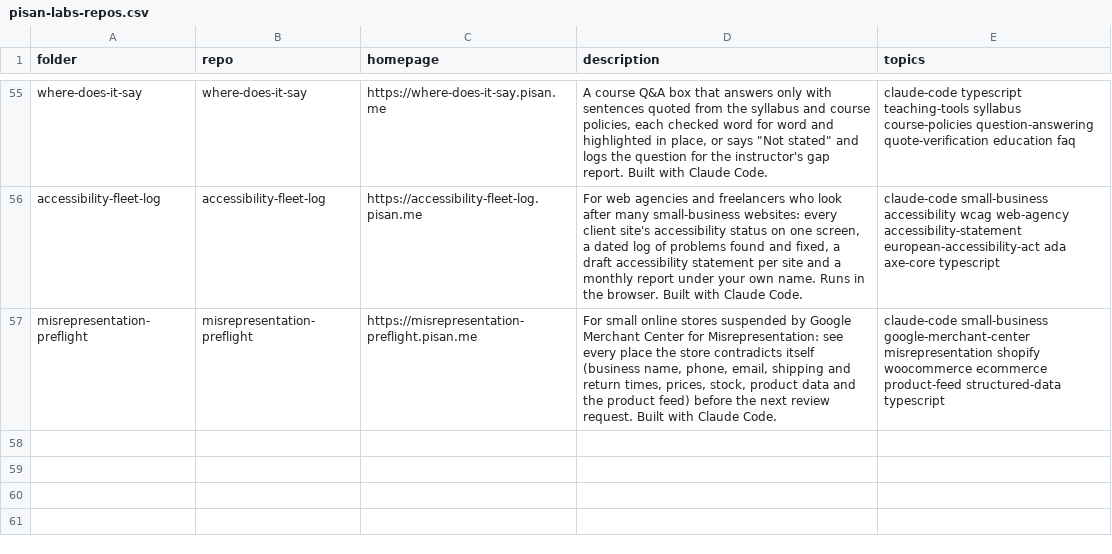
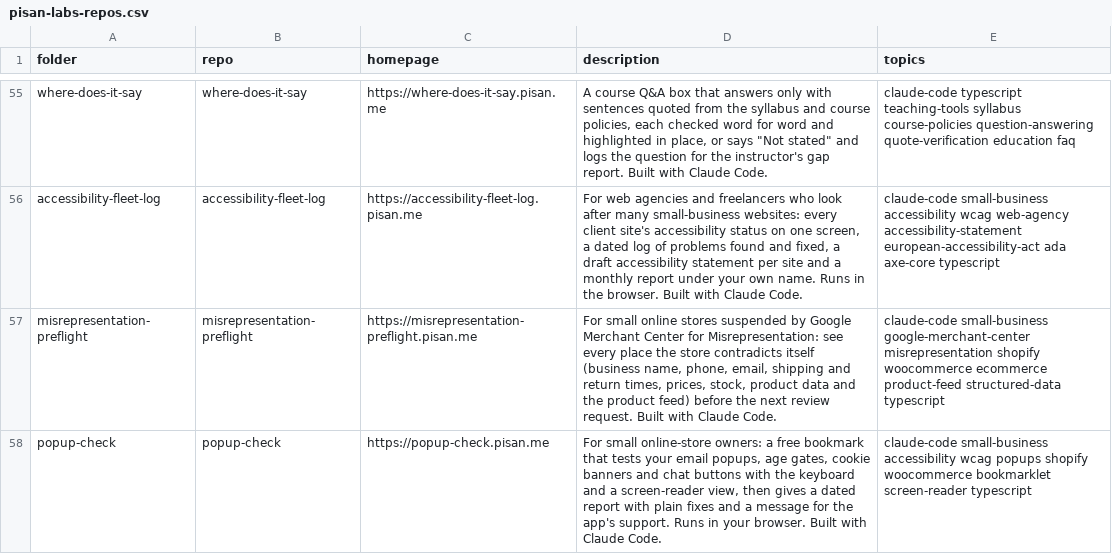
Before and after one commit to pisanuw/claude-built-apps, a CSV file: scripts/pisan-labs-repos.csv, drawn as a sheet; only a part is shown, gaps mark what is left out.

```diff
--- a/scripts/pisan-labs-repos.csv
+++ b/scripts/pisan-labs-repos.csv
@@ -57 +57,2 @@ accessibility-fleet-log,accessibility-fleet-log,https://accessibility-fleet-log.
 misrepresentation-preflight,misrepresentation-preflight,https://misrepresentation-preflight.pisan.me,"For small online stores suspended by Google Merchant Center for Misrepresentation: see every place the store contradicts itself (business name, phone, email, shipping and return times, prices, stock, product data and the product feed) before the next review request. Built with Claude Code.",claude-code small-business google-merchant-center misrepresentation shopify woocommerce ecommerce product-feed structured-data typescript
+popup-check,popup-check,https://popup-check.pisan.me,"For small online-store owners: a free bookmark that tests your email popups, age gates, cookie banners and chat buttons with the keyboard and a screen-reader view, then gives a dated report with plain fixes and a message for the app's support. Runs in your browser. Built with Claude Code.",claude-code small-business accessibility wcag popups shopify woocommerce bookmarklet screen-reader typescript
```
Also changed, not shown: 50 other files.
